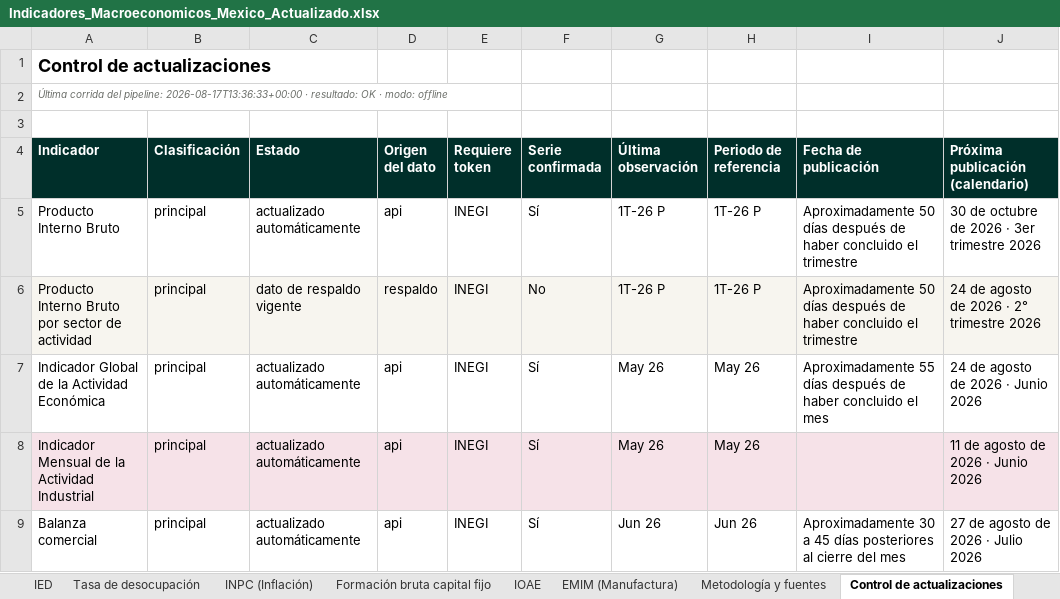
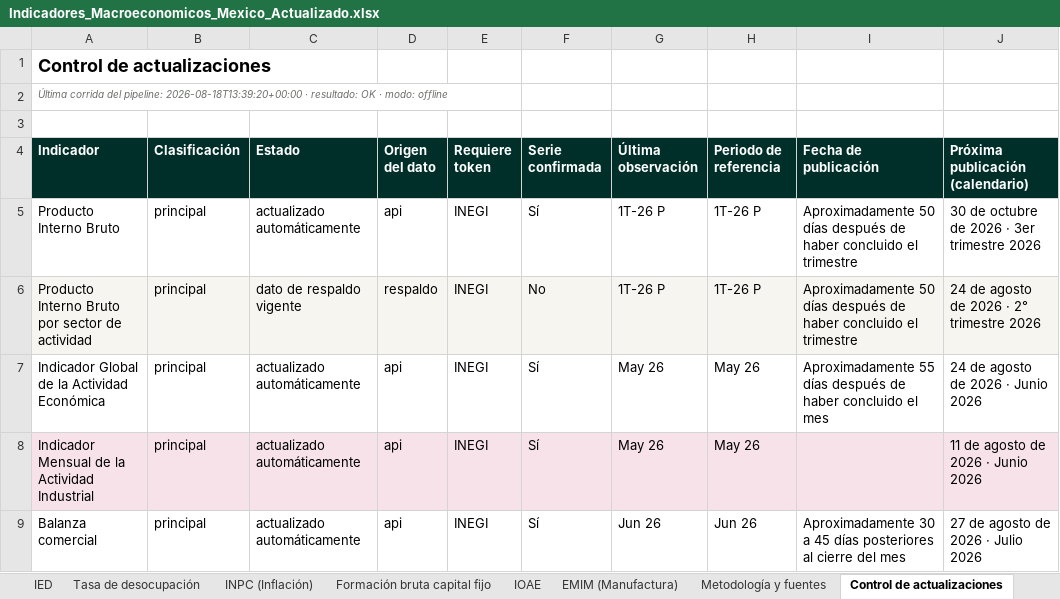
Before and after one commit to Miguelechave89/Indicadores_macroeconomicos_Mex, an Excel workbook: downloads/Indicadores_Macroeconomicos_Mexico_Actualizado.xlsx, sheet Control de actualizaciones, drawn as a sheet; only a part is shown; values as stored, in another font and other column widths than the file's, no borders; the diff names each change by its address in the sheet, - before the commit and + after, or states it on an @@ line.

```diff
--- a/downloads/Indicadores_Macroeconomicos_Mexico_Actualizado.xlsx (sheet Control de actualizaciones)
+++ b/downloads/Indicadores_Macroeconomicos_Mexico_Actualizado.xlsx (sheet Control de actualizaciones)
-A2 (Indicador): …del pipeline: 2026-08-17T13:36:33+00:00 · resultado:…
+A2 (Indicador): …del pipeline: 2026-08-18T13:39:20+00:00 · resultado:…
```
Also changed, not shown: sheet Síntesis de coyuntura, 6 other files.
